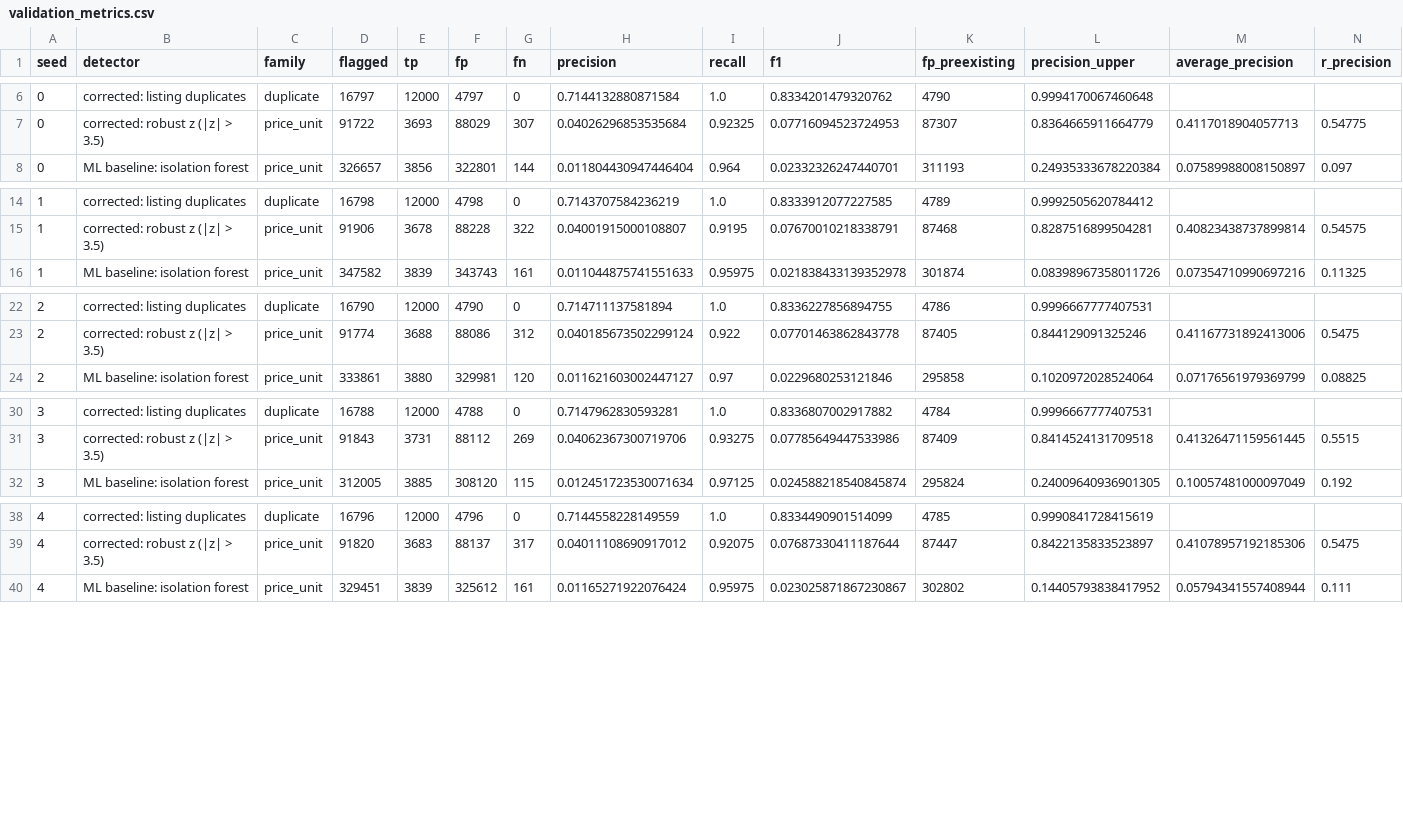
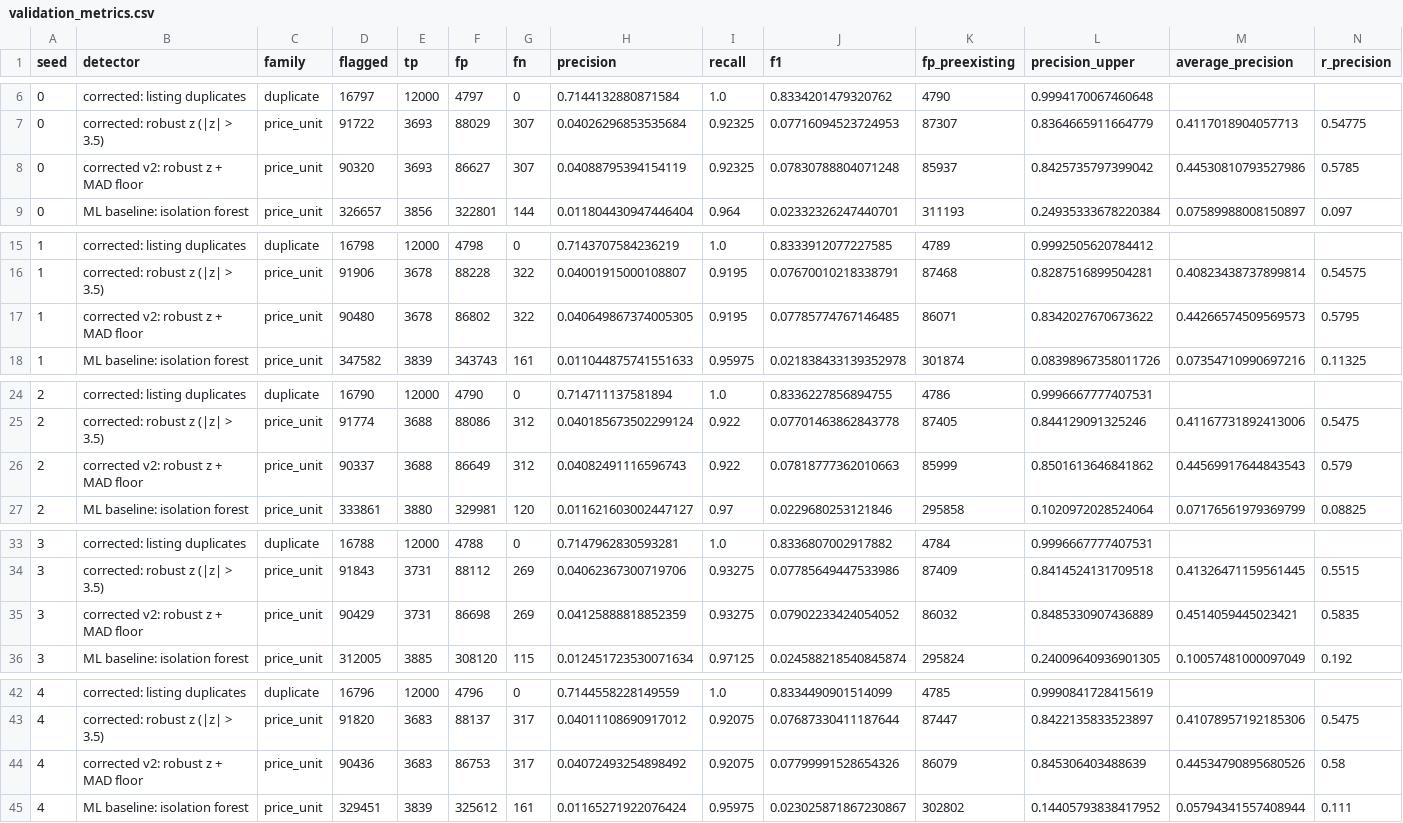
Before and after one commit to Mariam-Fathi/real-estate-audit, a CSV file: results/validation_metrics.csv, drawn as a sheet; only a part is shown, gaps mark what is left out; the diff names each change by its address in the sheet, - before the commit and + after, or states it on an @@ line.

```diff
--- a/results/validation_metrics.csv
+++ b/results/validation_metrics.csv
+row 8: 0 | corrected v2: robust z + MAD floor | price_unit | 90320 | 3693 | 86627 | 307 | 0.04088795394154119 | 0.92325 | 0.07830788804071248 | 85937 | 0.8425735797399042 | 0.44530810793527986 | 0.5785
+row 17: 1 | corrected v2: robust z + MAD floor | price_unit | 90480 | 3678 | 86802 | 322 | 0.040649867374005305 | 0.9195 | 0.07785774767146485 | 86071 | 0.8342027670673622 | 0.44266574509569573 | 0.5795
+row 26: 2 | corrected v2: robust z + MAD floor | price_unit | 90337 | 3688 | 86649 | 312 | 0.04082491116596743 | 0.922 | 0.07818777362010663 | 85999 | 0.8501613646841862 | 0.44569917644843543 | 0.579
+row 35: 3 | corrected v2: robust z + MAD floor | price_unit | 90429 | 3731 | 86698 | 269 | 0.04125888818852359 | 0.93275 | 0.07902233424054052 | 86032 | 0.8485330907436889 | 0.4514059445023421 | 0.5835
+row 44: 4 | corrected v2: robust z + MAD floor | price_unit | 90436 | 3683 | 86753 | 317 | 0.04072493254898492 | 0.92075 | 0.07799991528654326 | 86079 | 0.845306403488639 | 0.44534790895680526 | 0.58
```
Also changed, not shown: results/validation_base_flags.csv, results/validation_recall_by_subtype.csv, 35 other files.
